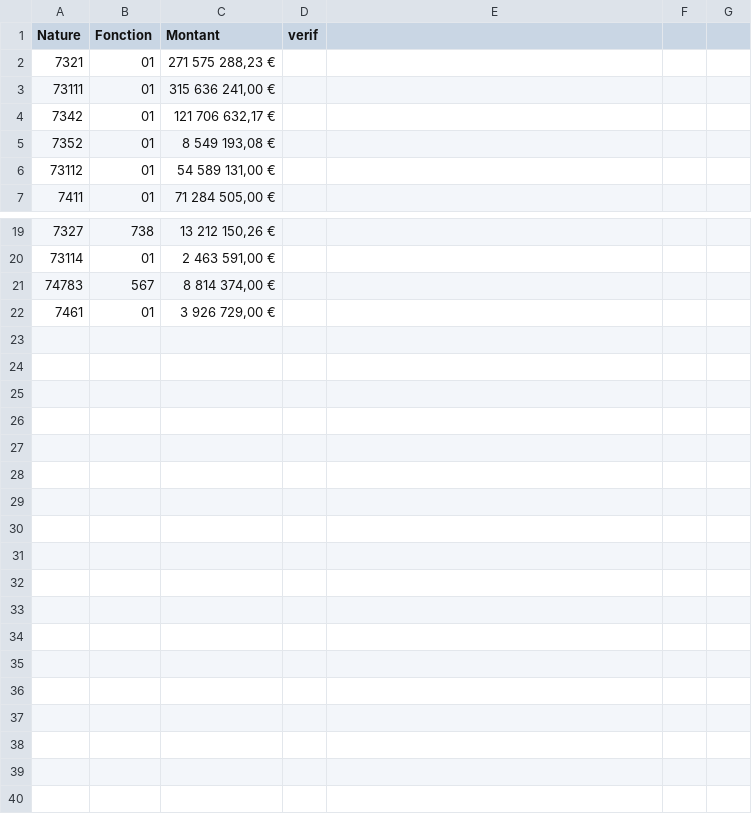
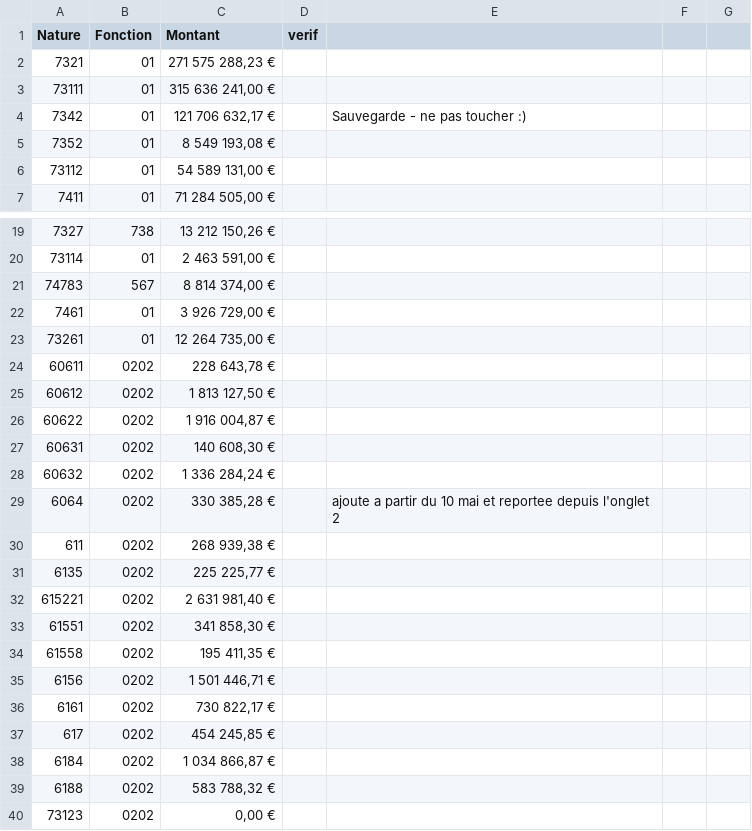
Before and after one commit to DavidBruant/finances-herault, a CSV file: data/finances/csv/RF.csv, drawn as a sheet; only a part is shown, gaps mark what is left out.

```diff
--- a/data/finances/csv/RF.csv
+++ b/data/finances/csv/RF.csv
@@ -3,3 +3,3 @@ Nature,Fonction,Montant,verif,,,
 73111,01,"315 636 241,00 €",,,,
-7342,01,"121 706 632,17 €",,,,
+7342,01,"121 706 632,17 €",,Sauvegarde - ne pas toucher :) ,,
 7352,01,"8 549 193,08 €",,,,
@@ -22 +22,19 @@ Nature,Fonction,Montant,verif,,,
 7461,01,"3 926 729,00 €",,,,
+73261,01,"12 264 735,00 €",,,,
+60611,0202,"228 643,78 €",,,,
+60612,0202,"1 813 127,50 €",,,,
+60622,0202,"1 916 004,87 €",,,,
+60631,0202,"140 608,30 €",,,,
+60632,0202,"1 336 284,24 €",,,,
+6064,0202,"330 385,28 €",,ajoute a partir du 10 mai et reportee depuis l'onglet 2,,
+611,0202,"268 939,38 €",,,,
+6135,0202,"225 225,77 €",,,,
+615221,0202,"2 631 981,40 €",,,,
+61551,0202,"341 858,30 €",,,,
+61558,0202,"195 411,35 €",,,,
+6156,0202,"1 501 446,71 €",,,,
+6161,0202,"730 822,17 €",,,,
+617,0202,"454 245,85 €",,,,
+6184,0202,"1 034 866,87 €",,,,
+6188,0202,"583 788,32 €",,,,
+73123,0202,"0,00 €",,,,
```
Also changed, not shown: data/finances/csv/DF.csv, data/finances/csv/DI.csv, 1 other file.
